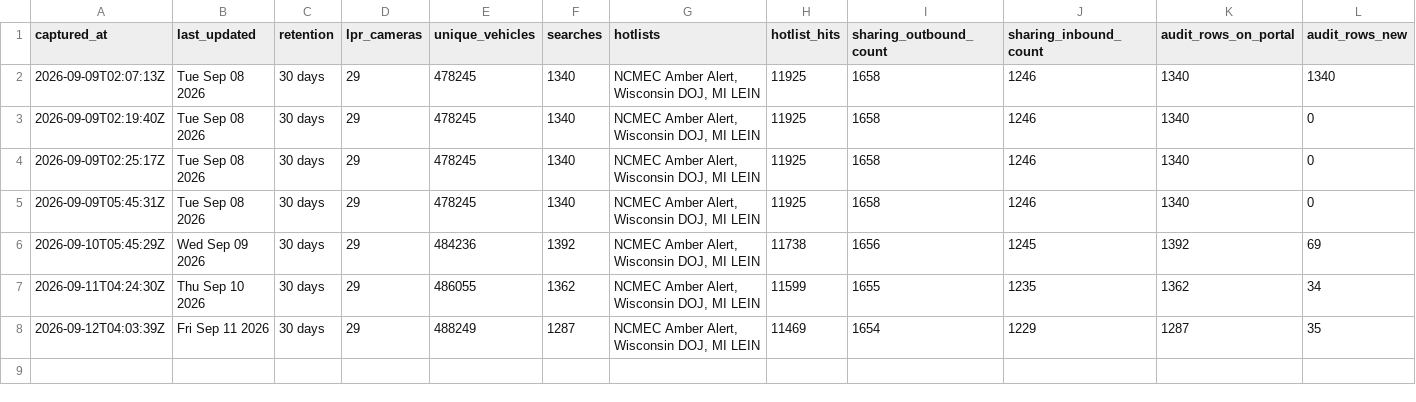
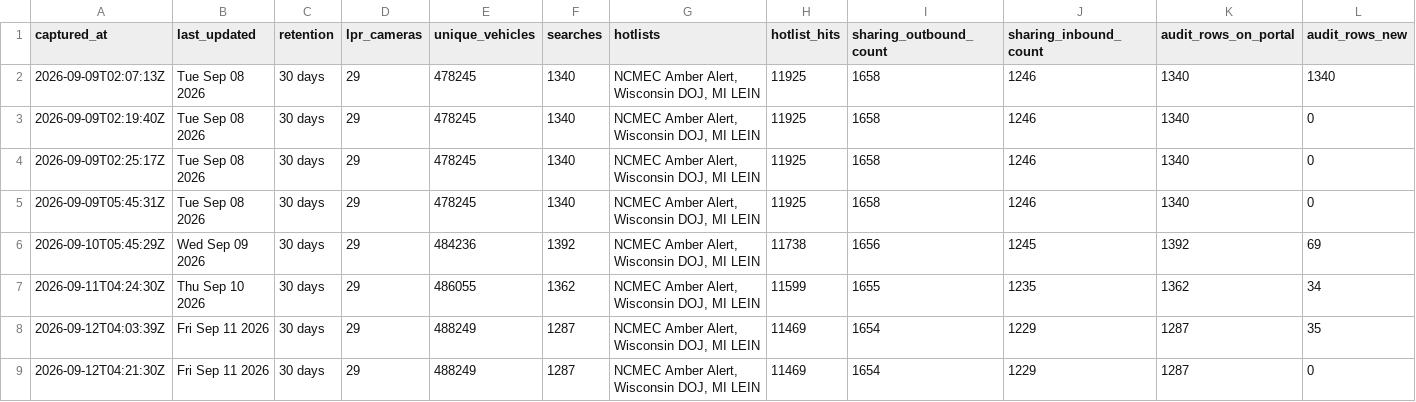
Before and after one commit to Cantica-Systems/kent-co-mi-flock, a CSV file: data/grand-rapids-city-pd/stats.csv, drawn as a sheet; the diff names each change by its address in the sheet, - before the commit and + after, or states it on an @@ line.

Commit message:
Update at 2026-09-12T04:21Z (grand-rapids-city-pd +0)

```diff
--- a/data/grand-rapids-city-pd/stats.csv
+++ b/data/grand-rapids-city-pd/stats.csv
+row 9: 2026-09-12T04:21:30Z | Fri Sep 11 2026 | 30 days | 29 | 488249 | 1287 | NCMEC Amber Alert, Wisconsin DOJ, MI LEIN | 11469 | 1654 | 1229 | 1287 | 0
```
Also changed, not shown: 2 other files.
